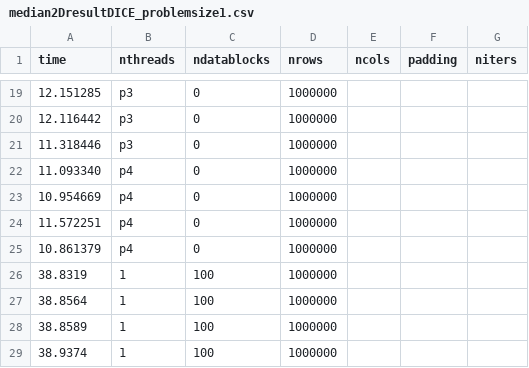
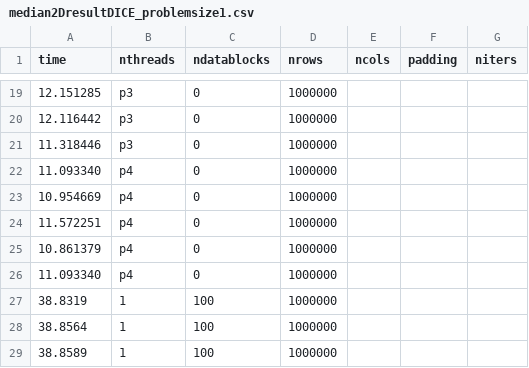
Before and after one commit to shengsli/stencil, a CSV file: stencil_code_v0/ShengExamples/Median2D/median2DresultDICE_problemsize1.csv, drawn as a sheet; only a part is shown, gaps mark what is left out; the shorter side is filled out with more unchanged rows; the diff names each change by its address in the sheet, - before the commit and + after, or states it on an @@ line.

```diff
--- a/stencil_code_v0/ShengExamples/Median2D/median2DresultDICE_problemsize1.csv
+++ b/stencil_code_v0/ShengExamples/Median2D/median2DresultDICE_problemsize1.csv
+row 26: 11.093340 | p4 | 0 | 1000000
```
Also changed, not shown: 47 other files.
